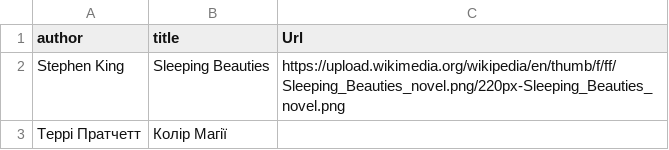
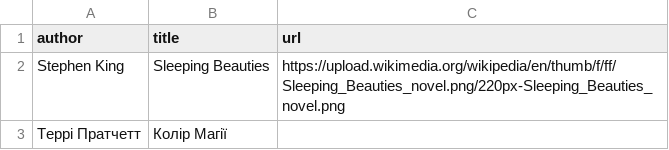
Before and after one commit to DevInCube/books, a CSV file: data/books.csv, drawn as a sheet.

Commit message:
Update books.csv

```diff
--- a/data/books.csv
+++ b/data/books.csv
@@ -1,2 +1,2 @@
-author,title,Url
+author,title,url
 Stephen King,Sleeping Beauties,https://upload.wikimedia.org/wikipedia/en/thumb/f/ff/Sleeping_Beauties_novel.png/220px-Sleeping_Beauties_novel.png
```
